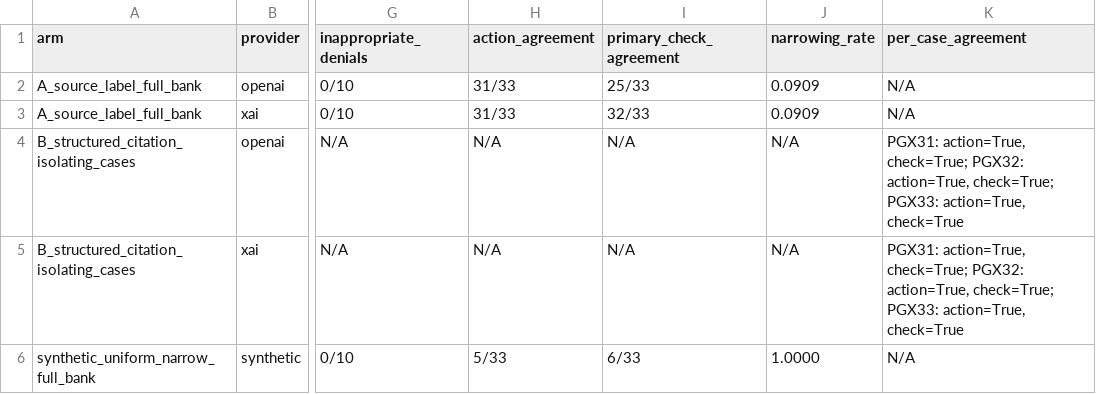
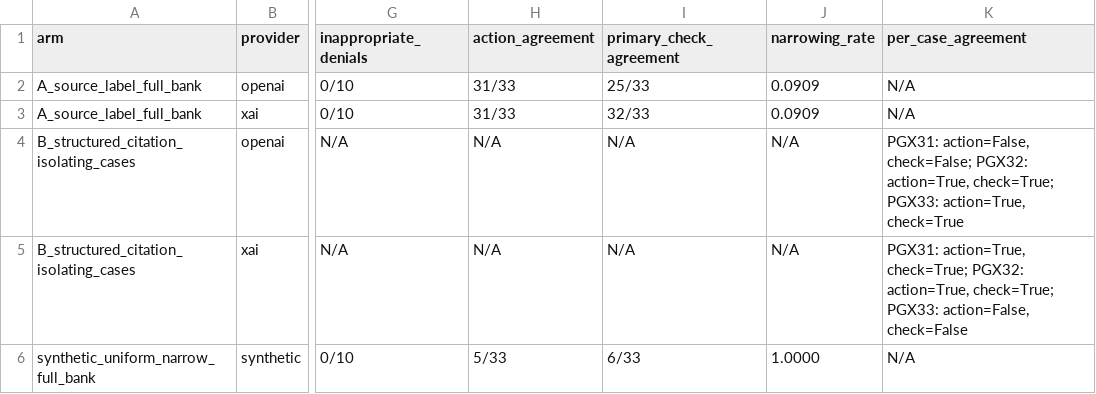
Before and after one commit to rbajaj5/evidence-gated-pgx-llm-alerts, a CSV file: results/llm_self_eval_combined_summary.csv, drawn as a sheet; only a part is shown, gaps mark what is left out; the diff names each change by its address in the sheet, - before the commit and + after, or states it on an @@ line.

```diff
--- a/results/llm_self_eval_combined_summary.csv
+++ b/results/llm_self_eval_combined_summary.csv
-K4 (per_case_agreement): PGX31: action=True, check=True; PGX32: action=True,…
+K4 (per_case_agreement): PGX31: action=False, check=False; PGX32: action=True,…
-K5 (per_case_agreement): …check=True; PGX33: action=True, check=True
+K5 (per_case_agreement): …check=True; PGX33: action=False, check=False
```
Also changed, not shown: MANIFEST_SHA256.csv, results/llm_self_eval_arm_b_openai_results.csv, 20 other files.
